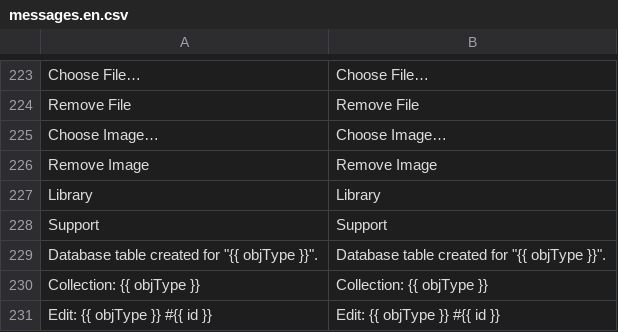
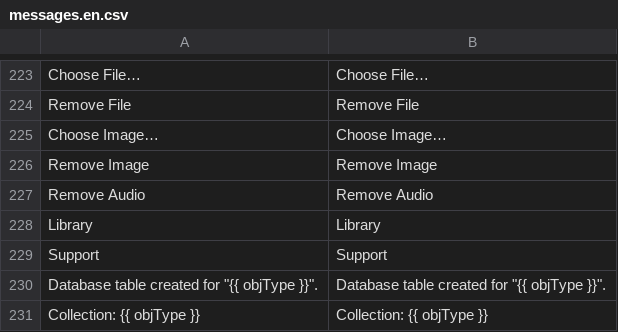
Before and after one commit to locomotivemtl/charcoal-admin, a CSV file: translations/messages.en.csv, drawn as a sheet; only a part is shown, gaps mark what is left out; the shorter side is filled out with more unchanged rows.

```diff
--- a/translations/messages.en.csv
+++ b/translations/messages.en.csv
@@ -226,2 +226,3 @@
 "Remove Image";"Remove Image"
+"Remove Audio";"Remove Audio"
 "Library";"Library"
```
Also changed, not shown: translations/messages.fr.csv, 29 other files.
